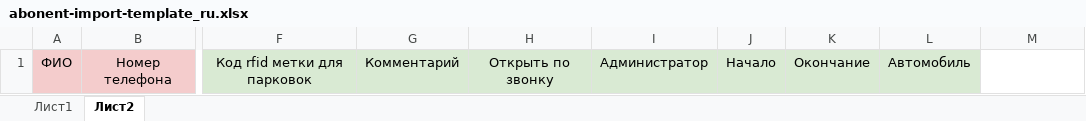
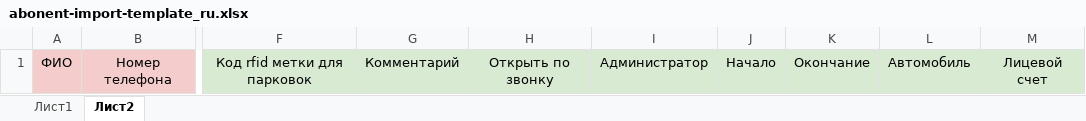
Before and after one commit to vdenezhnev/doma-ai-dev, an Excel workbook: assets/abonent-import-template_ru.xlsx, sheet Лист2, drawn as a sheet; only a part is shown, gaps mark what is left out; values as stored, in another font and other column widths than the file's, no borders; the diff names each change by its address in the sheet, - before the commit and + after, or states it on an @@ line.

Commit message:
FIXUAE-211 Replaced template file Import Abonents with a new one

```diff
--- a/assets/abonent-import-template_ru.xlsx (sheet Лист2)
+++ b/assets/abonent-import-template_ru.xlsx (sheet Лист2)
-M1: (empty)
+M1: Лицевой счет
-M1 fill: none
+M1 fill: #D9EAD3
```
Also changed, not shown: charts or pictures, 1 other file.
